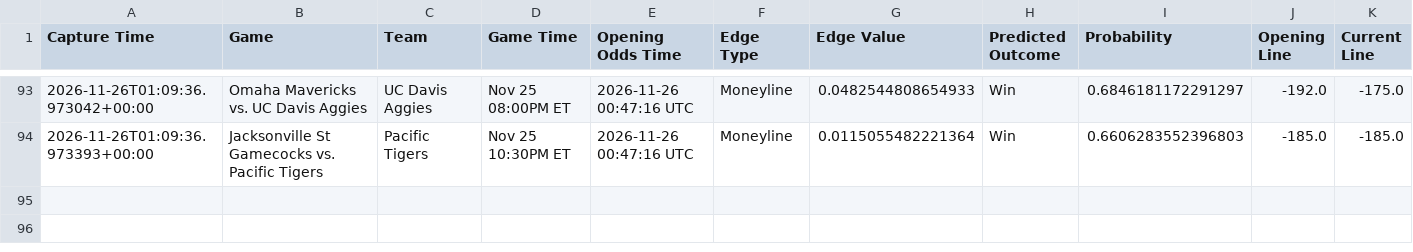
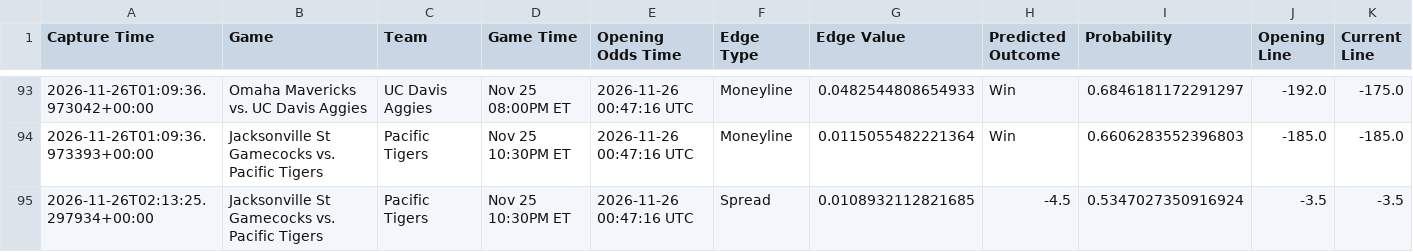
Before and after one commit to trashduty/kp_test, a CSV file: performance_tracking/weekly_performance_2026_W48.csv, drawn as a sheet; only a part is shown, gaps mark what is left out; rows hold the shown columns only; the diff names each change by its address in the sheet, - before the commit and + after, or states it on an @@ line.

```diff
--- a/performance_tracking/weekly_performance_2026_W48.csv
+++ b/performance_tracking/weekly_performance_2026_W48.csv
+row 95: 2026-11-26T02:13:25.297934+00:00 | Jacksonville St Gamecocks vs. Pacific Tigers | Pacific Tigers | Nov 25 10:30PM ET | 2026-11-26 00:47:16 UTC | Spread | 0.0108932112821685 | -4.5 | 0.5347027350916924 | -3.5 | -3.5
```
Also changed, not shown: 1 other file.
